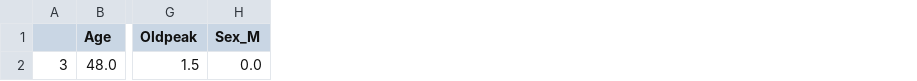
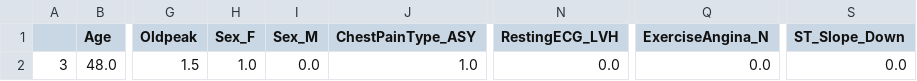
Before and after one commit to Panasak/Heart_Failure_Prediction_Classification_Project, a CSV file: model_building/data_example.csv, drawn as a sheet; only a part is shown, gaps mark what is left out; the diff names each change by its address in the sheet, - before the commit and + after, or states it on an @@ line.

Commit message:
update model/ app

```diff
--- a/model_building/data_example.csv
+++ b/model_building/data_example.csv
+column H (Sex_F), row 2: 1.0
+column J (ChestPainType_ASY), row 2: 1.0
+column N (RestingECG_LVH), row 2: 0.0
+column Q (ExerciseAngina_N), row 2: 0.0
+column S (ST_Slope_Down), row 2: 0.0
```
Also changed, not shown: 3 other files.
